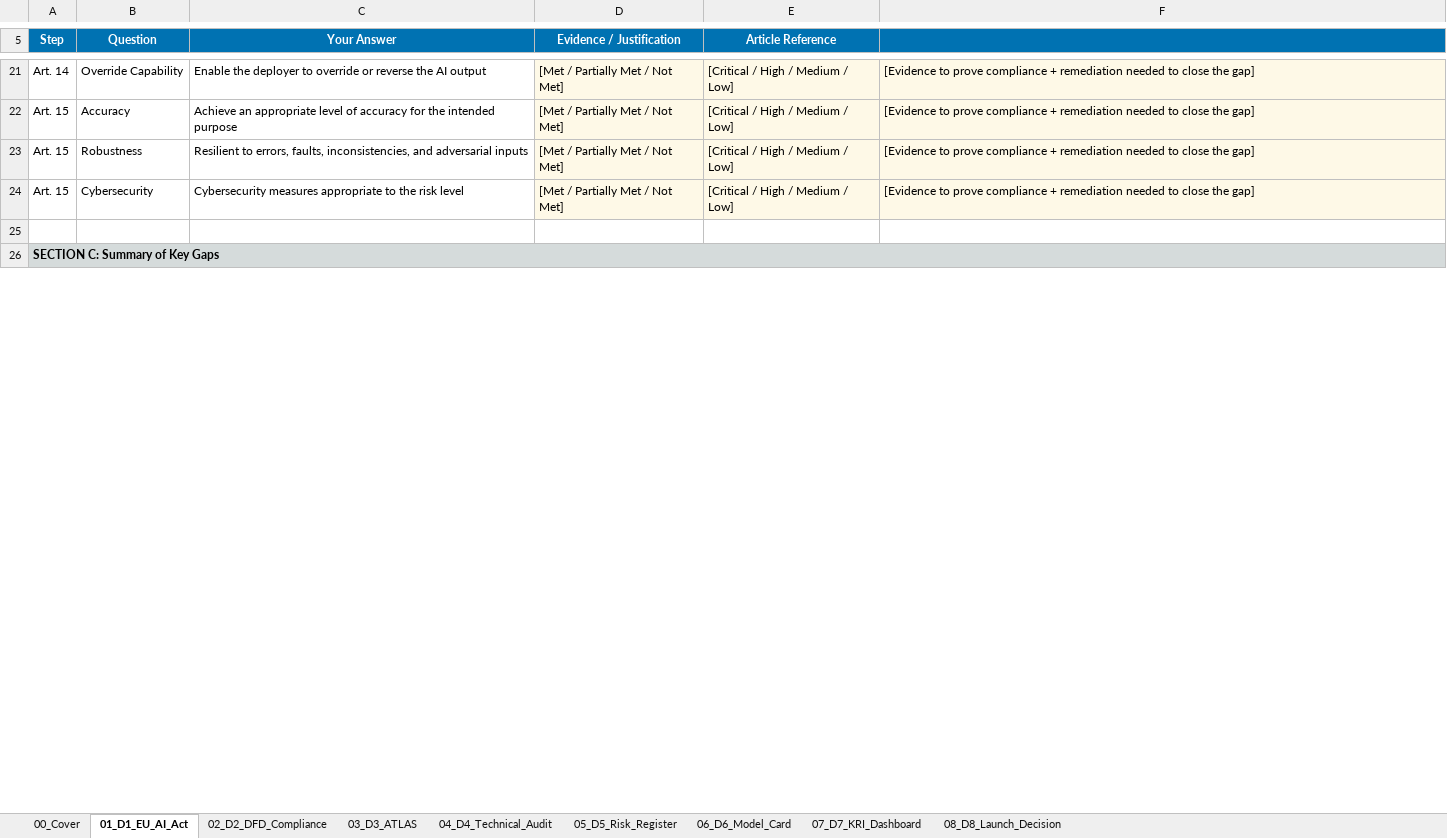
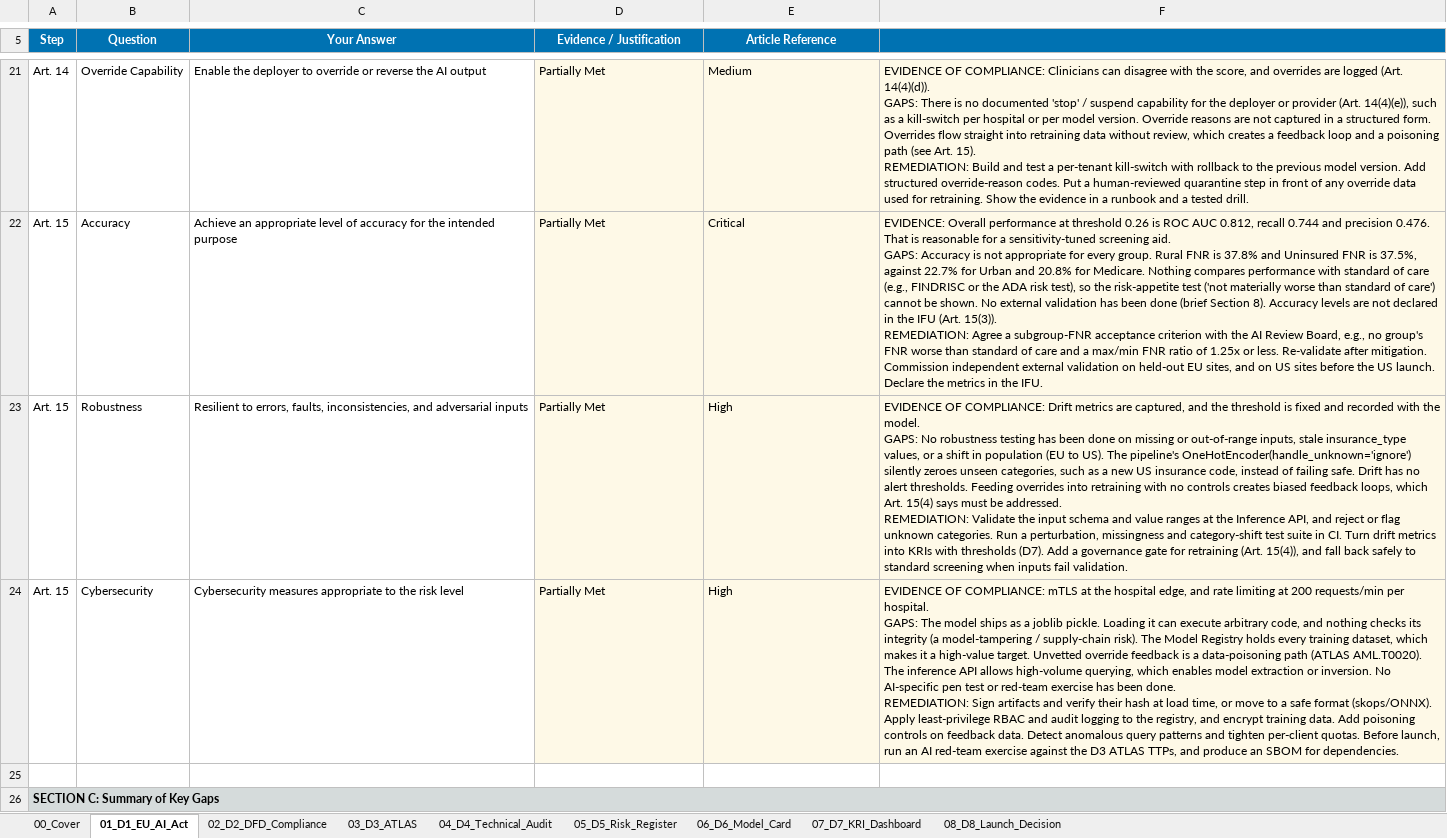
Before and after one commit to samhmariam/udacity-ai-security-engineer, an Excel workbook: 04-secure-ai-deployment/project/starter/governance_portfolio.xlsx, sheet 01_D1_EU_AI_Act, drawn as a sheet; only a part is shown, gaps mark what is left out; values as stored, in another font and other column widths than the file's, no borders; ↵ is a line break in a cell; the diff covers the shown part only; the diff names each change by its address in the sheet, - before the commit and + after, or states it on an @@ line.

```diff
--- a/04-secure-ai-deployment/project/starter/governance_portfolio.xlsx (sheet 01_D1_EU_AI_Act)
+++ b/04-secure-ai-deployment/project/starter/governance_portfolio.xlsx (sheet 01_D1_EU_AI_Act)
-D21:D24 (Evidence / Justification): [Met / Partially Met / Not Met]
+D21:D24 (Evidence / Justification): Partially Met
-E21 (Article Reference): [Critical / High / Medium / Low]
+E21 (Article Reference): Medium
-F21: [Evidence to prove compliance + remediation needed to close the gap]
+F21: EVIDENCE OF COMPLIANCE: Clinicians can disagree with the score, and overrides are logged (Art. 14(4)(d)). ↵ GAPS: There is no documented 'stop' / suspend capability for the deployer or provider (Art. 14(4)(e)), such as a kill-switch per hospital or per model version. Override reasons are not captured in a structured form. Overrides flow straight into retraining data without review, which creates a feedback loop and a poisoning path (see Art. 15). ↵ REMEDIATION: Build and test a per-tenant kill-switch with rollback to the previous model version. Add structured override-reason codes. Put a human-reviewed quarantine step in front of any override data used for retraining. Show the evidence in a runbook and a tested drill.
-E22 (Article Reference): [Critical / High / Medium / Low]
+E22 (Article Reference): Critical
-F22: [Evidence to prove compliance + remediation needed to close the gap]
+F22: EVIDENCE: Overall performance at threshold 0.26 is ROC AUC 0.812, recall 0.744 and precision 0.476. That is reasonable for a sensitivity-tuned screening aid. ↵ GAPS: Accuracy is not appropriate for every group. Rural FNR is 37.8% and Uninsured FNR is 37.5%, against 22.7% for Urban and 20.8% for Medicare. Nothing compares performance with standard of care (e.g., FINDRISC or the ADA risk test), so the risk-appetite test ('not materially worse than standard of care') cannot be shown. No external validation has been done (brief Section 8). Accuracy levels are not declared in the IFU (Art. 15(3)). ↵ REMEDIATION: Agree a subgroup-FNR acceptance criterion with the AI Review Board, e.g., no group's FNR worse than standard of care and a max/min FNR ratio of 1.25x or less. Re-validate after mitigation. Commission independent external validation on held-out EU sites, and on US sites before the US launch. Declare the metrics in the IFU.
-E23:E24 (Article Reference): [Critical / High / Medium / Low]
+E23:E24 (Article Reference): High
-F23: [Evidence to prove compliance + remediation needed to close the gap]
+F23: EVIDENCE OF COMPLIANCE: Drift metrics are captured, and the threshold is fixed and recorded with the model. ↵ GAPS: No robustness testing has been done on missing or out-of-range inputs, stale insurance_type values, or a shift in population (EU to US). The pipeline's OneHotEncoder(handle_unknown='ignore') silently zeroes unseen categories, such as a new US insurance code, instead of failing safe. Drift has no alert thresholds. Feeding overrides into retraining with no controls creates biased feedback loops, which Art. 15(4) says must be addressed. ↵ REMEDIATION: Validate the input schema and value ranges at the Inference API, and reject or flag unknown categories. Run a perturbation, missingness and category-shift test suite in CI. Turn drift metrics into KRIs with thresholds (D7). Add a governance gate for retraining (Art. 15(4)), and fall back safely to standard screening when inputs fail validation.
-F24: [Evidence to prove compliance + remediation needed to close the gap]
+F24: EVIDENCE OF COMPLIANCE: mTLS at the hospital edge, and rate limiting at 200 requests/min per hospital. ↵ GAPS: The model ships as a joblib pickle. Loading it can execute arbitrary code, and nothing checks its integrity (a model-tampering / supply-chain risk). The Model Registry holds every training dataset, which makes it a high-value target. Unvetted override feedback is a data-poisoning path (ATLAS AML.T0020). The inference API allows high-volume querying, which enables model extraction or inversion. No AI-specific pen test or red-team exercise has been done. ↵ REMEDIATION: Sign artifacts and verify their hash at load time, or move to a safe format (skops/ONNX). Apply least-privilege RBAC and audit logging to the registry, and encrypt training data. Add poisoning controls on feedback data. Detect anomalous query patterns and tighten per-client quotas. Before launch, run an AI red-team exercise against the D3 ATLAS TTPs, and produce an SBOM for dependencies.
```
Also changed, not shown: 34 edited cells elsewhere in this sheet, sheet 02_D2_DFD_Compliance, sheet 03_D3_ATLAS.
